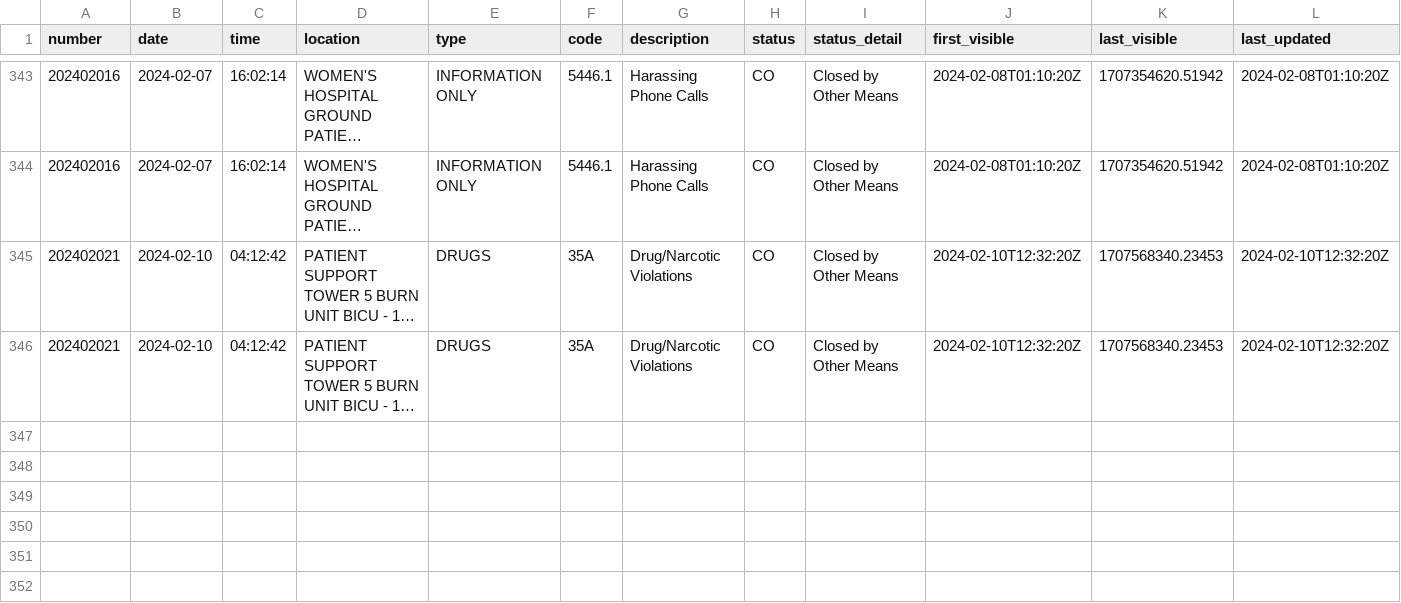
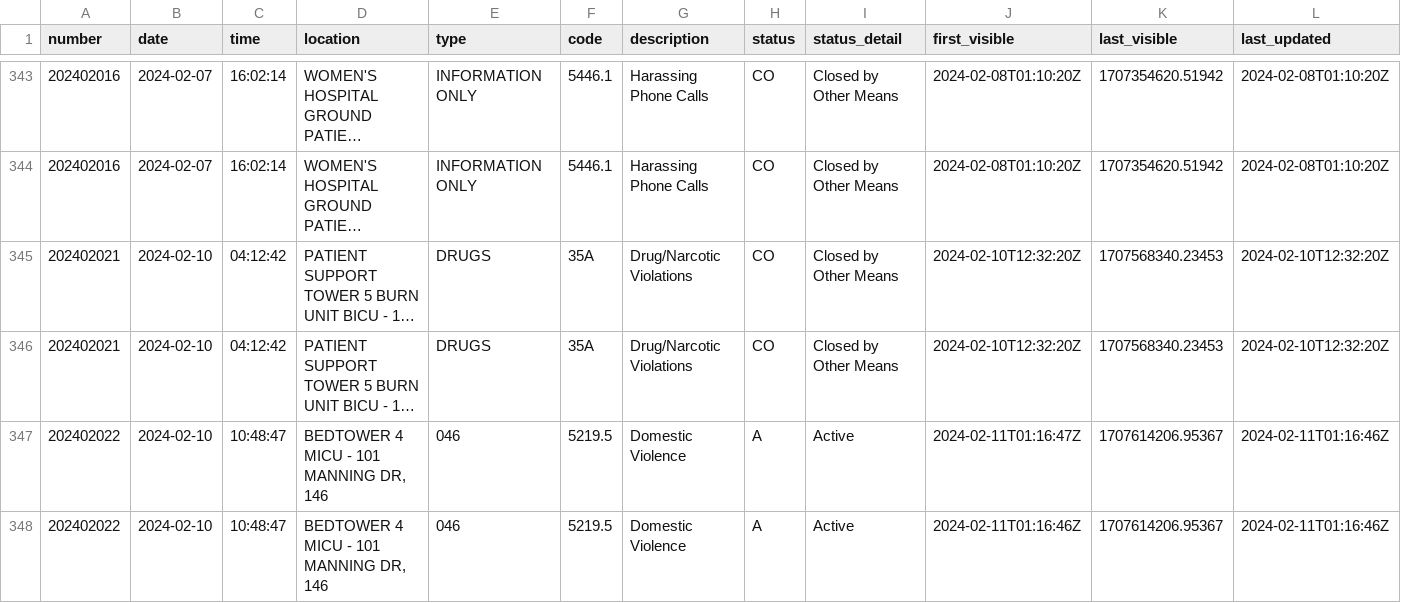
Before and after one commit to mcclatchy-southeast/uhw, a CSV file: data/uncmc_crime_log.csv, drawn as a sheet; only a part is shown, gaps mark what is left out; long unchanged cells end in …; rows hold the shown columns only; the diff names each change by its address in the sheet, - before the commit and + after, or states it on an @@ line.

Commit message:
New entries in crime log - data updated.

```diff
--- a/data/uncmc_crime_log.csv
+++ b/data/uncmc_crime_log.csv
+row 347: 202402022 | 2024-02-10 | 10:48:47 | BEDTOWER 4 MICU - 101 MANNING DR, 146 | 046 | 5219.5 | Domestic Violence | A | Active | 2024-02-11T01:16:47Z | 1707614206.95367 | 2024-02-11T01:16:46Z
+row 348: 202402022 | 2024-02-10 | 10:48:47 | BEDTOWER 4 MICU - 101 MANNING DR, 146 | 046 | 5219.5 | Domestic Violence | A | Active | 2024-02-11T01:16:46Z | 1707614206.95367 | 2024-02-11T01:16:46Z
```
